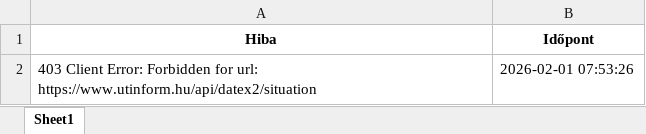
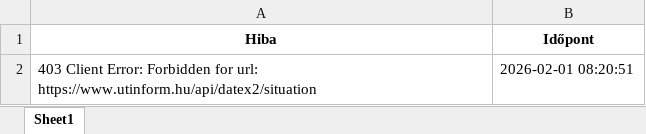
Before and after one commit to zoltanfarkasnemeth/utinform-scraper, an Excel workbook: utinformacio.xlsx, sheet Sheet1, drawn as a sheet; values as stored, in another font and other column widths than the file's, no borders; the diff names each change by its address in the sheet, - before the commit and + after, or states it on an @@ line.

```diff
--- a/utinformacio.xlsx (sheet Sheet1)
+++ b/utinformacio.xlsx (sheet Sheet1)
-B2 (Időpont): 2026-02-01 07:53:26
+B2 (Időpont): 2026-02-01 08:20:51
```
